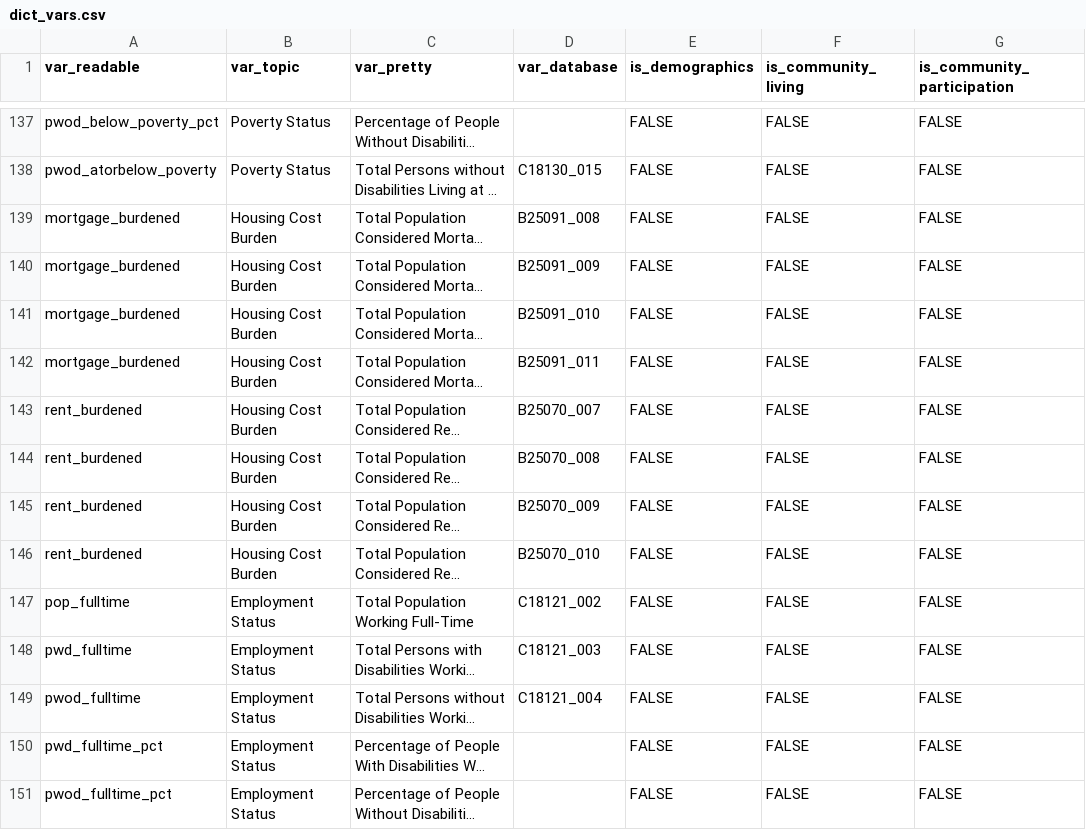
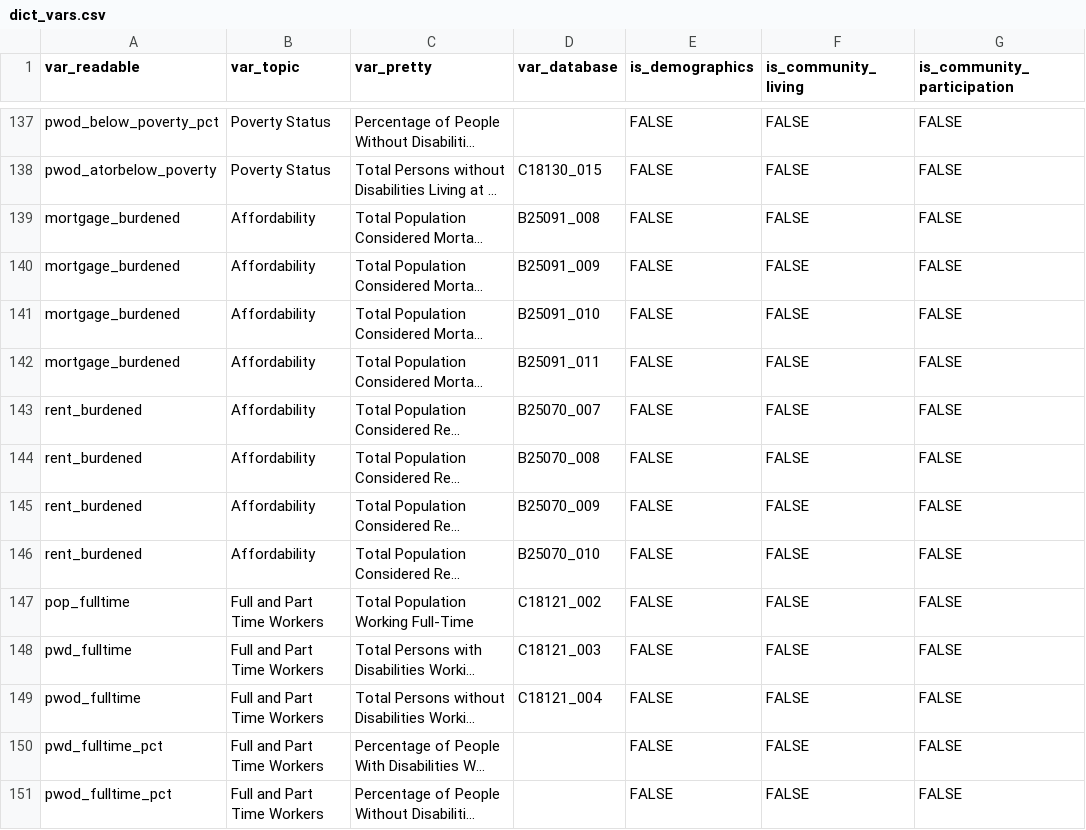
Before and after one commit to ada-parc/ADA-PARC-Website-Design, a CSV file: dictionaries/dict_vars.csv, drawn as a sheet; only a part is shown, gaps mark what is left out; long unchanged cells end in …; the diff covers the shown part only; the diff names each change by its address in the sheet, - before the commit and + after, or states it on an @@ line.

Commit message:
Update dict_vars.csv

```diff
--- a/dictionaries/dict_vars.csv
+++ b/dictionaries/dict_vars.csv
-B139:B146 (var_topic): Housing Cost Burden
+B139:B146 (var_topic): Affordability
-B147:B151 (var_topic): Employment Status
+B147:B151 (var_topic): Full and Part Time Workers
```
Also changed, not shown: 22 edited cells elsewhere in this file.
